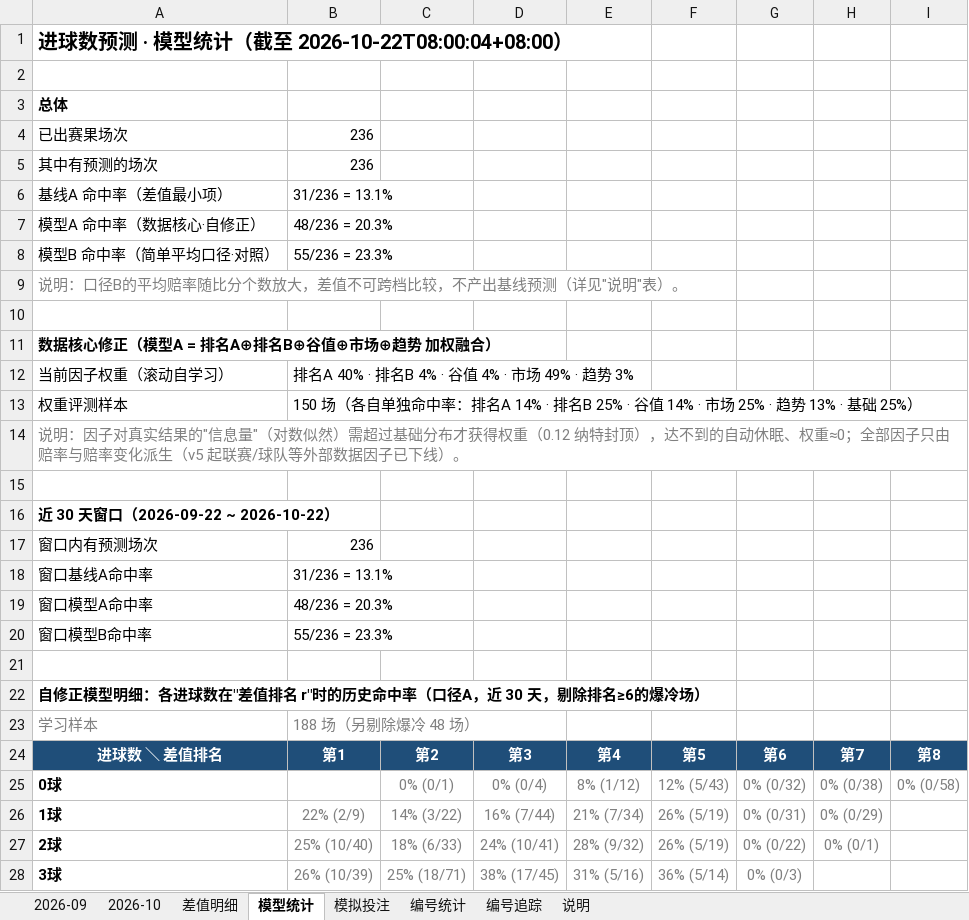
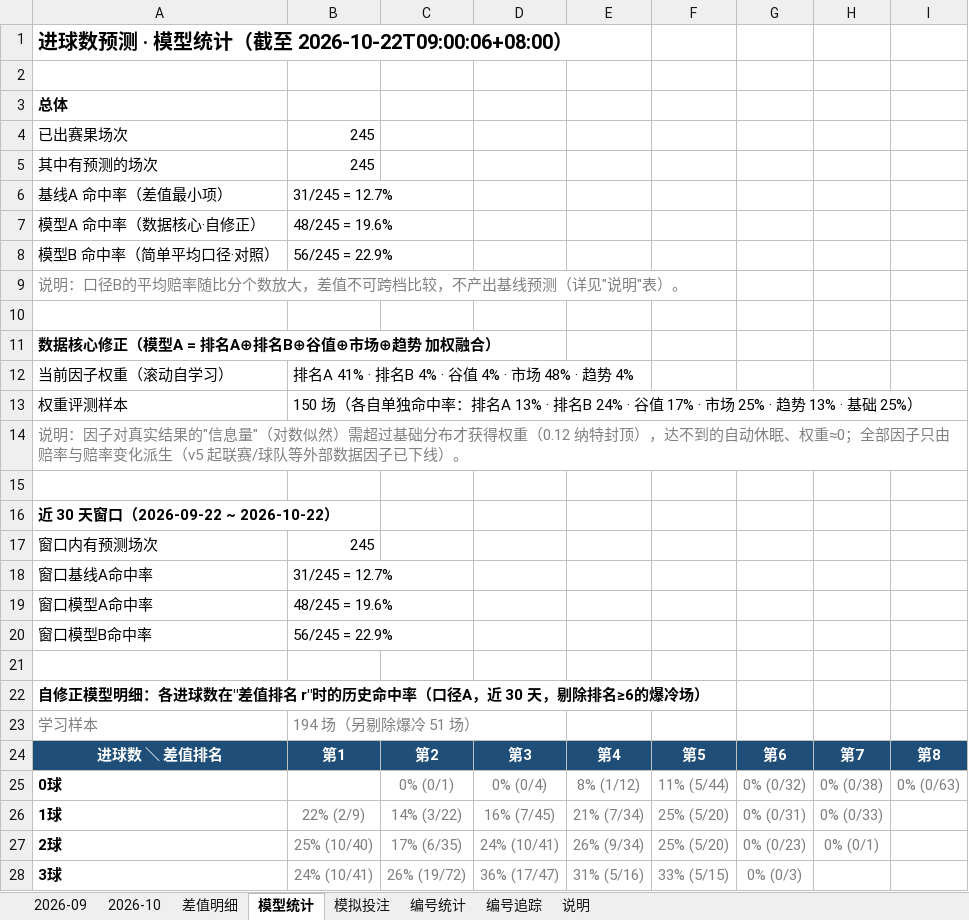
Before and after one commit to chuangyuyu/jingcai, an Excel workbook: docs/excel/竞彩进球数预测.xlsx, sheet 模型统计, drawn as a sheet; only a part is shown; values as stored, in another font and other column widths than the file's, no borders; the diff covers the shown part only; the diff names each change by its address in the sheet, - before the commit and + after, or states it on an @@ line.

```diff
--- a/docs/excel/竞彩进球数预测.xlsx (sheet 模型统计)
+++ b/docs/excel/竞彩进球数预测.xlsx (sheet 模型统计)
-A1: 进球数预测 · 模型统计（截至 2026-10-22T08:00:04+08:00）
+A1: 进球数预测 · 模型统计（截至 2026-10-22T09:00:06+08:00）
-B4:B5: 236
+B4:B5: 245
-B6: 31/236 = 13.1%
+B6: 31/245 = 12.7%
-B7: 48/236 = 20.3%
+B7: 48/245 = 19.6%
-B8: 55/236 = 23.3%
+B8: 56/245 = 22.9%
-B12: 排名A 40% · 排名B 4% · 谷值 4% · 市场 49% · 趋势 3%
+B12: 排名A 41% · 排名B 4% · 谷值 4% · 市场 48% · 趋势 4%
-B13: …：排名A 14% · 排名B 25% · 谷值 14% · 市场…
+B13: …：排名A 13% · 排名B 24% · 谷值 17% · 市场…
-B17: 236
+B17: 245
-B18: 31/236 = 13.1%
+B18: 31/245 = 12.7%
-B19: 48/236 = 20.3%
+B19: 48/245 = 19.6%
-B20: 55/236 = 23.3%
+B20: 56/245 = 22.9%
-B23: 188 场（另剔除爆冷 48 场）
+B23: 194 场（另剔除爆冷 51 场）
-F25: 12% (5/43)
+F25: 11% (5/44)
-I25: 0% (0/58)
+I25: 0% (0/63)
-D26: 16% (7/44)
+D26: 16% (7/45)
-F26:F27: 26% (5/19)
+F26:F27: 25% (5/20)
-H26: 0% (0/29)
+H26: 0% (0/33)
-C27: 18% (6/33)
+C27: 17% (6/35)
-E27: 28% (9/32)
+E27: 26% (9/34)
-G27: 0% (0/22)
+G27: 0% (0/23)
-B28: 26% (10/39)
+B28: 24% (10/41)
-C28: 25% (18/71)
+C28: 26% (19/72)
-D28: 38% (17/45)
+D28: 36% (17/47)
-F28: 36% (5/14)
+F28: 33% (5/15)
```
Also changed, not shown: 15 edited cells elsewhere in this sheet, sheet 模拟投注, sheet 编号追踪, sheet 2026-10, sheet 编号统计, 6 other files.
